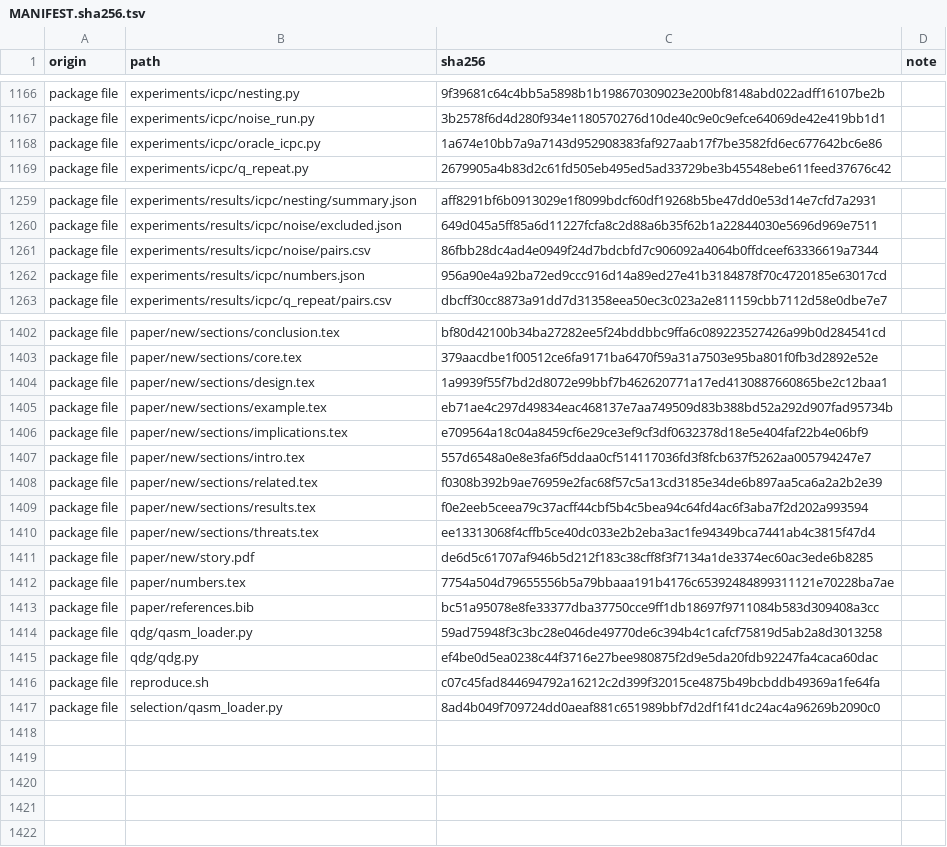
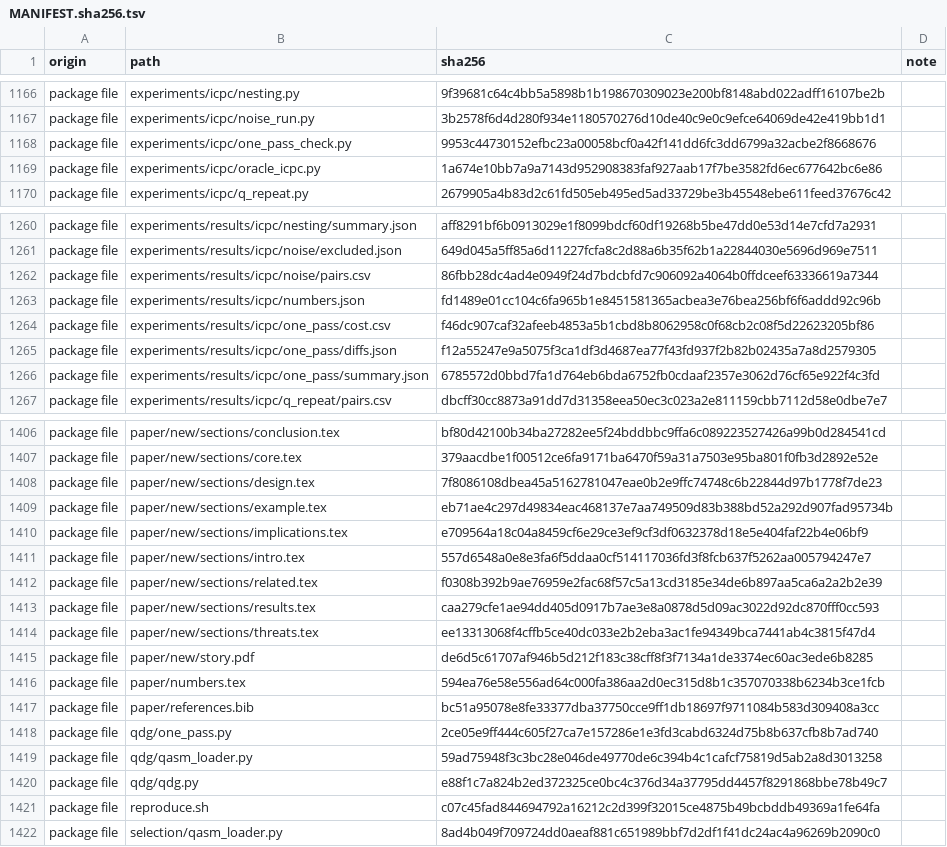
Before and after one commit to alomarhw/quantum-slice-semantics, a TSV file: MANIFEST.sha256.tsv, drawn as a sheet; only a part is shown, gaps mark what is left out; the diff covers the shown part only.

Commit message:
One-pass QDG slice and its check; terms in the code

```diff
--- a/MANIFEST.sha256.tsv
+++ b/MANIFEST.sha256.tsv
@@ -1167,2 +1167,3 @@ package file	experiments/icpc/nesting.py	9f39681c64c4bb5a5898b1b198670309023e200
 package file	experiments/icpc/noise_run.py	3b2578f6d4d280f934e1180570276d10de40c9e0c9efce64069de42e419bb1d1	
+package file	experiments/icpc/one_pass_check.py	9953c44730152efbc23a00058bcf0a42f141dd6fc3dd6799a32acbe2f8668676	
 package file	experiments/icpc/oracle_icpc.py	1a674e10bb7a9a7143d952908383faf927aab17f7be3582fd6ec677642bc6e86	
@@ -1261,3 +1262,6 @@ package file	experiments/results/icpc/noise/excluded.json	649d045a5ff85a6d11227f
 package file	experiments/results/icpc/noise/pairs.csv	86fbb28dc4ad4e0949f24d7bdcbfd7c906092a4064b0ffdceef63336619a7344	
-package file	experiments/results/icpc/numbers.json	956a90e4a92ba72ed9ccc916d14a89ed27e41b3184878f70c4720185e63017cd	
+package file	experiments/results/icpc/numbers.json	fd1489e01cc104c6fa965b1e8451581365acbea3e76bea256bf6f6addd92c96b	
+package file	experiments/results/icpc/one_pass/cost.csv	f46dc907caf32afeeb4853a5b1cbd8b8062958c0f68cb2c08f5d22623205bf86	
+package file	experiments/results/icpc/one_pass/diffs.json	f12a55247e9a5075f3ca1df3d4687ea77f43fd937f2b82b02435a7a8d2579305	
+package file	experiments/results/icpc/one_pass/summary.json	6785572d0bbd7fa1d764eb6bda6752fb0cdaaf2357e3062d76cf65e922f4c3fd	
 package file	experiments/results/icpc/q_repeat/pairs.csv	dbcff30cc8873a91dd7d31358eea50ec3c023a2e811159cbb7112d58e0dbe7e7	
@@ -1403,3 +1407,3 @@ package file	paper/new/sections/conclusion.tex	bf80d42100b34ba27282ee5f24bddbbc9
 package file	paper/new/sections/core.tex	379aacdbe1f00512ce6fa9171ba6470f59a31a7503e95ba801f0fb3d2892e52e	
-package file	paper/new/sections/design.tex	1a9939f55f7bd2d8072e99bbf7b462620771a17ed4130887660865be2c12baa1	
+package file	paper/new/sections/design.tex	7f8086108dbea45a5162781047eae0b2e9ffc74748c6b22844d97b1778f7de23	
 package file	paper/new/sections/example.tex	eb71ae4c297d49834eac468137e7aa749509d83b388bd52a292d907fad95734b	
@@ -1408,9 +1412,10 @@ package file	paper/new/sections/intro.tex	557d6548a0e8e3fa6f5ddaa0cf514117036fd3
 package file	paper/new/sections/related.tex	f0308b392b9ae76959e2fac68f57c5a13cd3185e34de6b897aa5ca6a2a2b2e39	
-package file	paper/new/sections/results.tex	f0e2eeb5ceea79c37acff44cbf5b4c5bea94c64fd4ac6f3aba7f2d202a993594	
+package file	paper/new/sections/results.tex	caa279cfe1ae94dd405d0917b7ae3e8a0878d5d09ac3022d92dc870fff0cc593	
 package file	paper/new/sections/threats.tex	ee13313068f4cffb5ce40dc033e2b2eba3ac1fe94349bca7441ab4c3815f47d4	
 package file	paper/new/story.pdf	de6d5c61707af946b5d212f183c38cff8f3f7134a1de3374ec60ac3ede6b8285	
-package file	paper/numbers.tex	7754a504d79655556b5a79bbaaa191b4176c65392484899311121e70228ba7ae	
+package file	paper/numbers.tex	594ea76e58e556ad64c000fa386aa2d0ec315d8b1c357070338b6234b3ce1fcb	
 package file	paper/references.bib	bc51a95078e8fe33377dba37750cce9ff1db18697f9711084b583d309408a3cc	
+package file	qdg/one_pass.py	2ce05e9ff444c605f27ca7e157286e1e3fd3cabd6324d75b8b637cfb8b7ad740	
 package file	qdg/qasm_loader.py	59ad75948f3c3bc28e046de49770de6c394b4c1cafcf75819d5ab2a8d3013258	
-package file	qdg/qdg.py	ef4be0d5ea0238c44f3716e27bee980875f2d9e5da20fdb92247fa4caca60dac	
+package file	qdg/qdg.py	e88f1c7a824b2ed372325ce0bc4c376d34a37795dd4457f8291868bbe78b49c7	
 package file	reproduce.sh	c07c45fad844694792a16212c2d399f32015ce4875b49bcbddb49369a1fe64fa	
```
Also changed, not shown: 5 edited cells elsewhere in this file, 14 other files.
